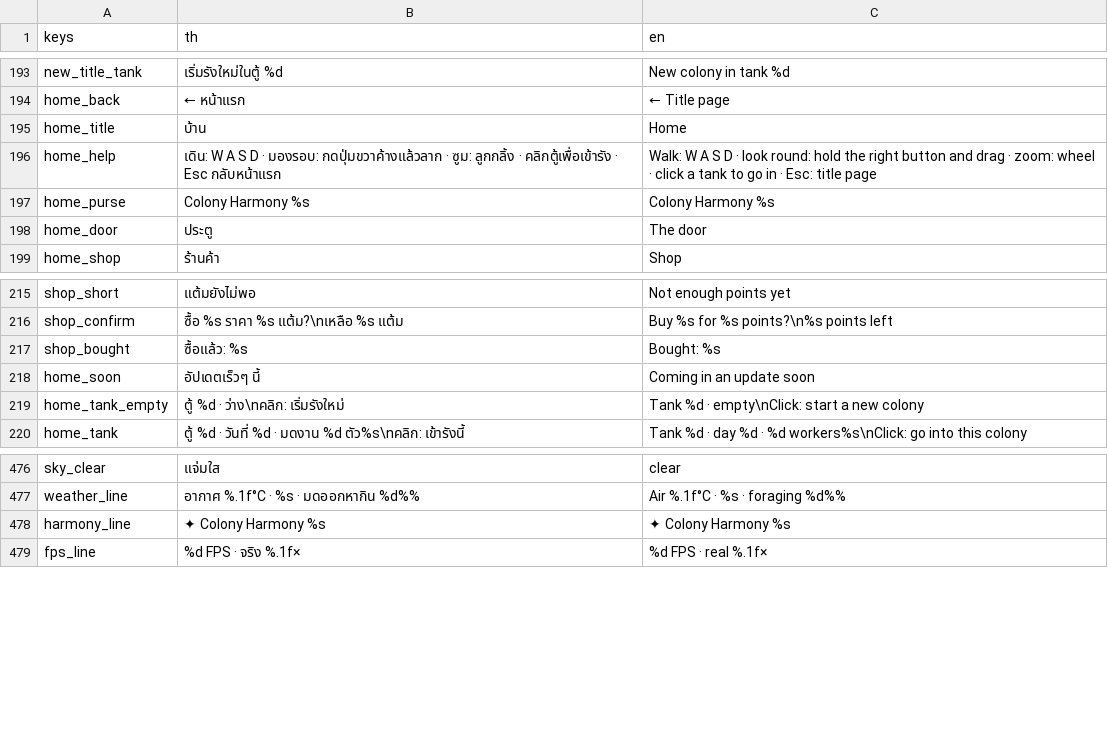
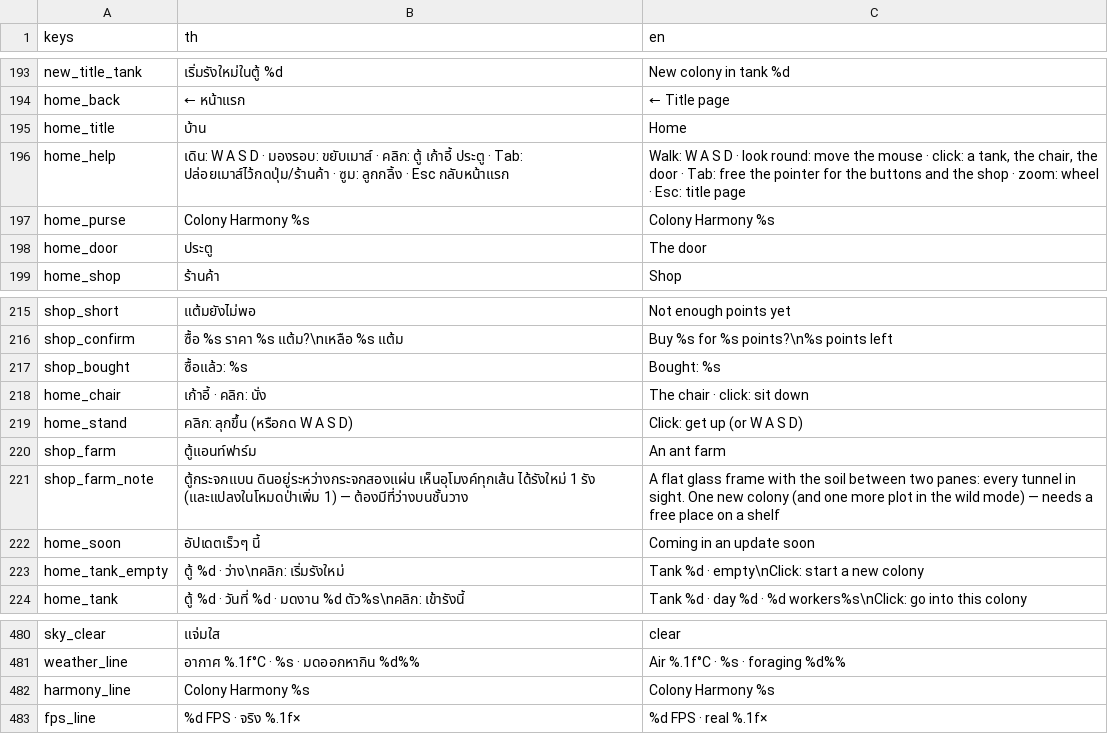
Before and after one commit to yasirrenseb01-design/AntFarm, a CSV file: lang/strings.csv, drawn as a sheet; only a part is shown, gaps mark what is left out.

```diff
--- a/lang/strings.csv
+++ b/lang/strings.csv
@@ -195,3 +195,3 @@ home_back,← หน้าแรก,← Title page
 home_title,บ้าน,Home
-home_help,"เดิน: W A S D · มองรอบ: กดปุ่มขวาค้างแล้วลาก · ซูม: ลูกกลิ้ง · คลิกตู้เพื่อเข้ารัง · Esc กลับหน้าแรก","Walk: W A S D · look round: hold the right button and drag · zoom: wheel · click a tank to go in · Esc: title page"
+home_help,"เดิน: W A S D · มองรอบ: ขยับเมาส์ · คลิก: ตู้ เก้าอี้ ประตู · Tab: ปล่อยเมาส์ไว้กดปุ่ม/ร้านค้า · ซูม: ลูกกลิ้ง · Esc กลับหน้าแรก","Walk: W A S D · look round: move the mouse · click: a tank, the chair, the door · Tab: free the pointer for the buttons and the shop · zoom: wheel · Esc: title page"
 home_purse,Colony Harmony %s,Colony Harmony %s
@@ -217,2 +217,6 @@ shop_confirm,ซื้อ %s ราคา %s แต้ม?\nเหลือ %s
 shop_bought,ซื้อแล้ว: %s,Bought: %s
+home_chair,เก้าอี้ · คลิก: นั่ง,The chair · click: sit down
+home_stand,คลิก: ลุกขึ้น (หรือกด W A S D),Click: get up (or W A S D)
+shop_farm,ตู้แอนท์ฟาร์ม,An ant farm
+shop_farm_note,ตู้กระจกแบน ดินอยู่ระหว่างกระจกสองแผ่น เห็นอุโมงค์ทุกเส้น ได้รังใหม่ 1 รัง (และแปลงในโหมดป่าเพิ่ม 1) — ต้องมีที่ว่างบนชั้นวาง,"A flat glass frame with the soil between two panes: every tunnel in sight. One new colony (and one more plot in the wild mode) — needs a free place on a shelf"
 home_soon,อัปเดตเร็วๆ นี้,Coming in an update soon
@@ -477,3 +481,3 @@ sky_clear,แจ่มใส,clear
 weather_line,อากาศ %.1f°C · %s · มดออกหากิน %d%%,Air %.1f°C · %s · foraging %d%%
-harmony_line,✦ Colony Harmony %s,✦ Colony Harmony %s
+harmony_line,Colony Harmony %s,Colony Harmony %s
 fps_line,%d FPS · จริง %.1f×,%d FPS · real %.1f×
```
Also changed, not shown: 28 other files.
